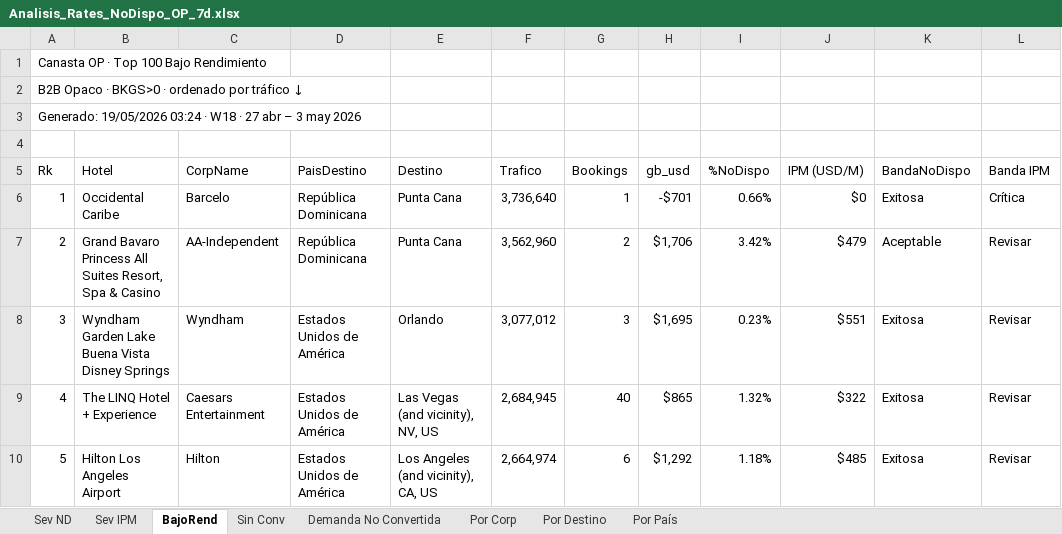
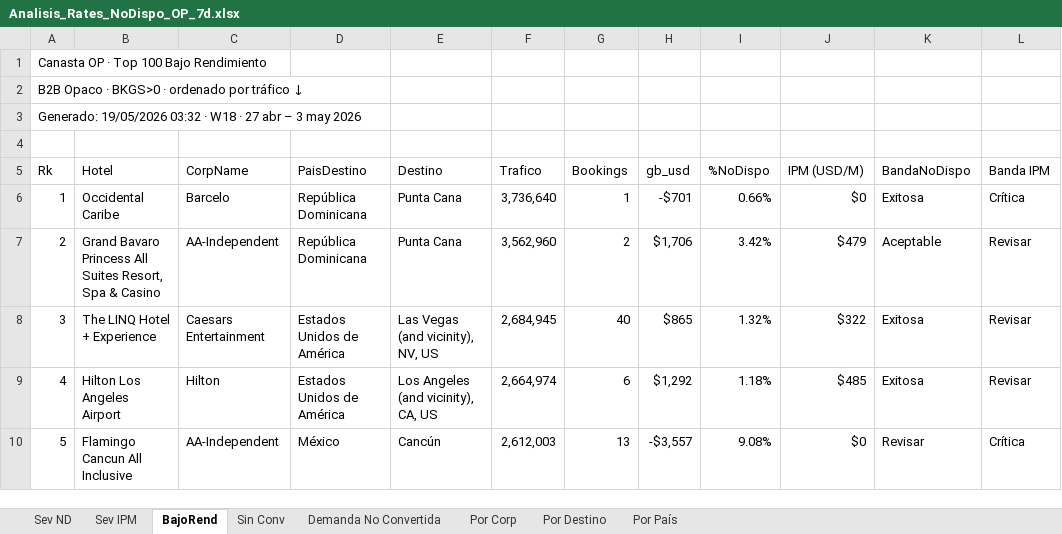
Before and after one commit to federicochurches/Price, an Excel workbook: rates-nodispo/week-20/Analisis_Rates_NoDispo_OP_7d.xlsx, sheet BajoRend, drawn as a sheet; only a part is shown; values as stored, in another font and other column widths than the file's, no cell formats; the diff covers the shown part only; the diff names each change by its address in the sheet, - before the commit and + after, or states it on an @@ line.

```diff
--- a/rates-nodispo/week-20/Analisis_Rates_NoDispo_OP_7d.xlsx (sheet BajoRend)
+++ b/rates-nodispo/week-20/Analisis_Rates_NoDispo_OP_7d.xlsx (sheet BajoRend)
-A3 (Rk): Generado: 19/05/2026 03:24 · W18…
+A3 (Rk): Generado: 19/05/2026 03:32 · W18…
-B8 (Hotel): Wyndham Garden Lake Buena Vista Disney Springs
+B8 (Hotel): The LINQ Hotel + Experience
-C8 (CorpName): Wyndham
+C8 (CorpName): Caesars Entertainment
-E8 (Destino): Orlando
+E8 (Destino): Las Vegas (and vicinity), NV, US
-F8 (Trafico): 3,077,012
+F8 (Trafico): 2,684,945
-G8 (Bookings): 3
+G8 (Bookings): 40
-H8 (gb_usd): $1,695
+H8 (gb_usd): $865
-I8 (%NoDispo): 0.23%
+I8 (%NoDispo): 1.32%
-J8 (IPM (USD/M)): $551
+J8 (IPM (USD/M)): $322
-B9 (Hotel): The LINQ Hotel + Experience
+B9 (Hotel): Hilton Los Angeles Airport
-C9 (CorpName): Caesars Entertainment
+C9 (CorpName): Hilton
-E9 (Destino): Las Vegas (and vicinity), NV, US
+E9 (Destino): Los Angeles (and vicinity), CA, US
-F9 (Trafico): 2,684,945
+F9 (Trafico): 2,664,974
-G9 (Bookings): 40
+G9 (Bookings): 6
-H9 (gb_usd): $865
+H9 (gb_usd): $1,292
-I9 (%NoDispo): 1.32%
+I9 (%NoDispo): 1.18%
-J9 (IPM (USD/M)): $322
+J9 (IPM (USD/M)): $485
-B10 (Hotel): Hilton Los Angeles Airport
+B10 (Hotel): Flamingo Cancun All Inclusive
-C10 (CorpName): Hilton
+C10 (CorpName): AA-Independent
-D10 (PaisDestino): Estados Unidos de América
+D10 (PaisDestino): México
-E10 (Destino): Los Angeles (and vicinity), CA, US
+E10 (Destino): Cancún
-F10 (Trafico): 2,664,974
+F10 (Trafico): 2,612,003
-G10 (Bookings): 6
+G10 (Bookings): 13
-H10 (gb_usd): $1,292
+H10 (gb_usd): -$3,557
-I10 (%NoDispo): 1.18%
+I10 (%NoDispo): 9.08%
-J10 (IPM (USD/M)): $485
+J10 (IPM (USD/M)): $0
-K10 (BandaNoDispo): Exitosa
+K10 (BandaNoDispo): Revisar
-L10 (Banda IPM): Revisar
+L10 (Banda IPM): Crítica
```
Also changed, not shown: 829 edited cells elsewhere in this sheet, sheet Por Destino, sheet Sev IPM, sheet Por País, sheet Por Corp, sheet Sev ND, sheet Sin Conv, 1 more sheet, cell formats, checkrates/week-20/Analisis_Checkrates_B2C_7d.xlsx, checkrates/week-20/Analisis_Checkrates_OP_7d.xlsx, 11 other files.
